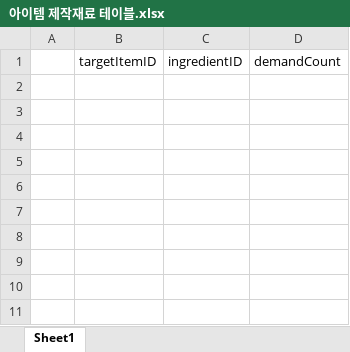
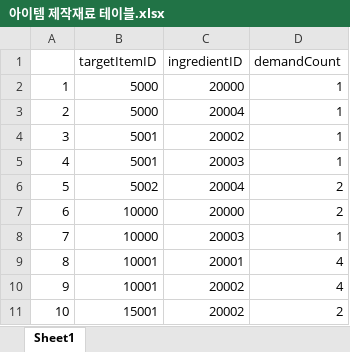
Before and after one commit to FChaGD/ProjectUnreal, an Excel workbook: 기획/테이블/아이템/아이템 제작재료 테이블.xlsx, sheet Sheet1, drawn as a sheet; values as stored, in another font and other column widths than the file's, no borders; the diff names each change by its address in the sheet, - before the commit and + after, or states it on an @@ line.

```diff
--- a/기획/테이블/아이템/아이템 제작재료 테이블.xlsx (sheet Sheet1)
+++ b/기획/테이블/아이템/아이템 제작재료 테이블.xlsx (sheet Sheet1)
+row 2: 1 | 5000 | 20000 | 1
+row 3: 2 | 5000 | 20004 | 1
+row 4: 3 | 5001 | 20002 | 1
+row 5: 4 | 5001 | 20003 | 1
+row 6: 5 | 5002 | 20004 | 2
+row 7: 6 | 10000 | 20000 | 2
+row 8: 7 | 10000 | 20003 | 1
+row 9: 8 | 10001 | 20001 | 4
+row 10: 9 | 10001 | 20002 | 4
+row 11: 10 | 15001 | 20002 | 2
```
Also changed, not shown: 기획/테이블/아이템/아이템 가치 테이블.xlsx, 기획/테이블/아이템/아이템 데이터 테이블.xlsx, 8 other files.
